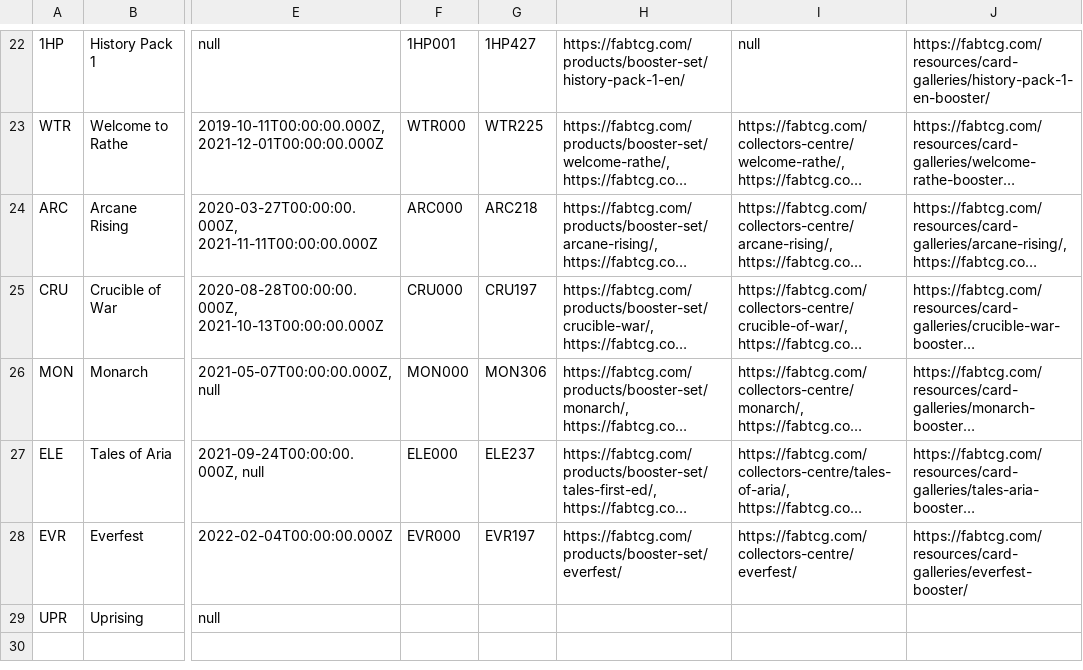
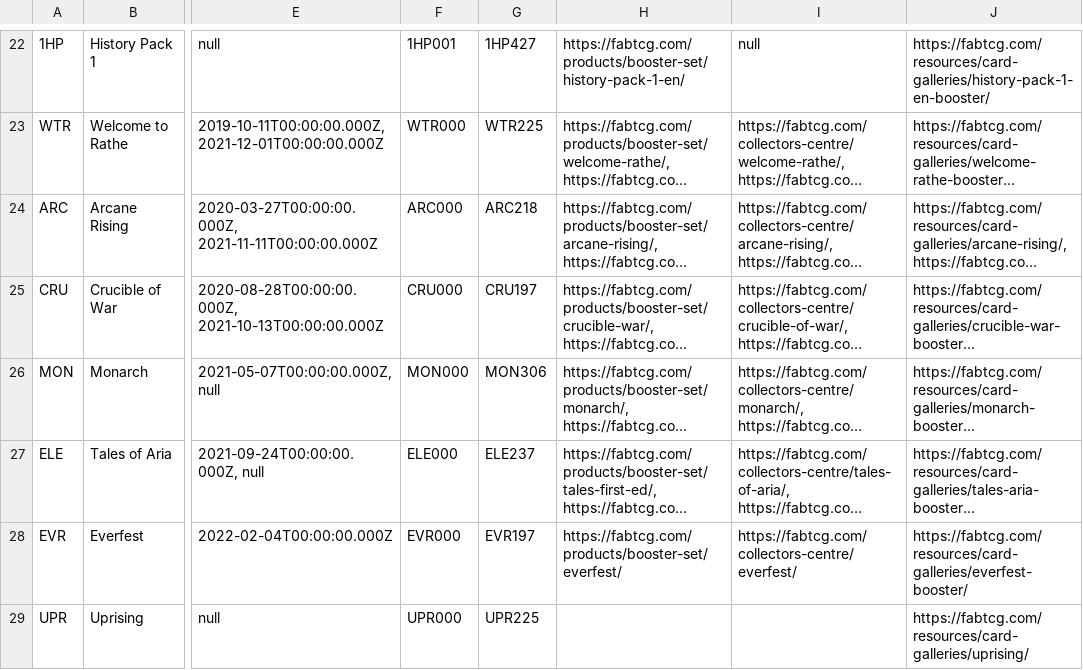
Before and after one commit to the-fab-cube/flesh-and-blood-cards, a CSV file: csvs/set.csv, drawn as a sheet; only a part is shown, gaps mark what is left out; long unchanged cells end in …; the diff names each change by its address in the sheet, - before the commit and + after, or states it on an @@ line.

Commit message:
Update Uprising set data with start/end card ids and link to card gallery

```diff
--- a/csvs/set.csv
+++ b/csvs/set.csv
-F29: (empty)
+F29: UPR000
-G29: (empty)
+G29: UPR225
-J29: (empty)
+J29: https://fabtcg.com/resources/card-galleries/uprising/
```
Also changed, not shown: 6 other files.
